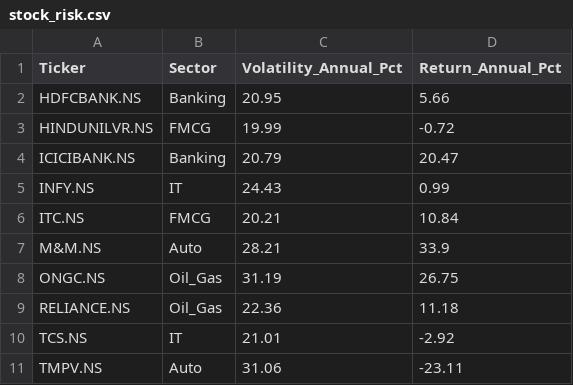
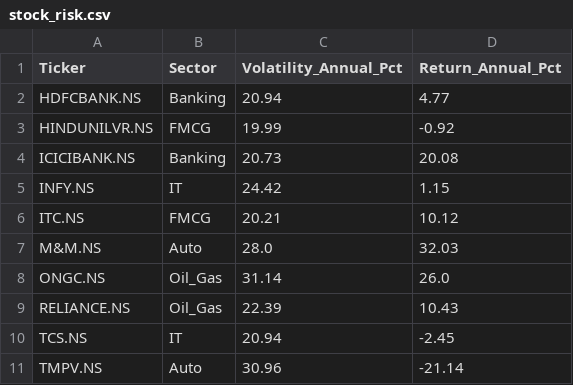
Before and after one commit to nbx0021/indian-stock-market, a CSV file: data/stock_risk.csv, drawn as a sheet.

```diff
--- a/data/stock_risk.csv
+++ b/data/stock_risk.csv
@@ -1,11 +1,11 @@
 Ticker,Sector,Volatility_Annual_Pct,Return_Annual_Pct
-HDFCBANK.NS,Banking,20.95,5.66
-HINDUNILVR.NS,FMCG,19.99,-0.72
-ICICIBANK.NS,Banking,20.79,20.47
-INFY.NS,IT,24.43,0.99
-ITC.NS,FMCG,20.21,10.84
-M&M.NS,Auto,28.21,33.9
-ONGC.NS,Oil_Gas,31.19,26.75
-RELIANCE.NS,Oil_Gas,22.36,11.18
-TCS.NS,IT,21.01,-2.92
-TMPV.NS,Auto,31.06,-23.11
+HDFCBANK.NS,Banking,20.94,4.77
+HINDUNILVR.NS,FMCG,19.99,-0.92
+ICICIBANK.NS,Banking,20.73,20.08
+INFY.NS,IT,24.42,1.15
+ITC.NS,FMCG,20.21,10.12
+M&M.NS,Auto,28.0,32.03
+ONGC.NS,Oil_Gas,31.14,26.0
+RELIANCE.NS,Oil_Gas,22.39,10.43
+TCS.NS,IT,20.94,-2.45
+TMPV.NS,Auto,30.96,-21.14
```
Also changed, not shown: data/nifty50_sectors.csv, data/stock_correlation.csv, 2 other files.
